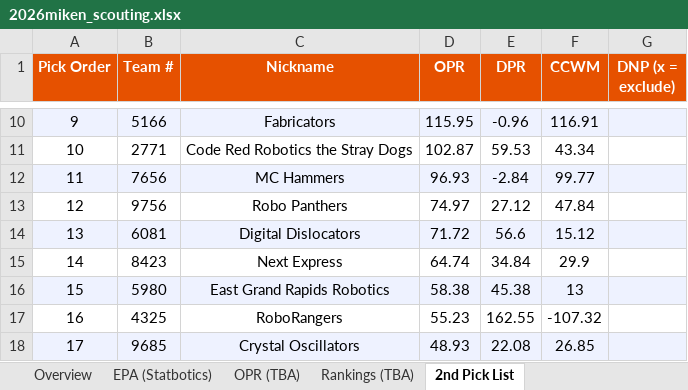
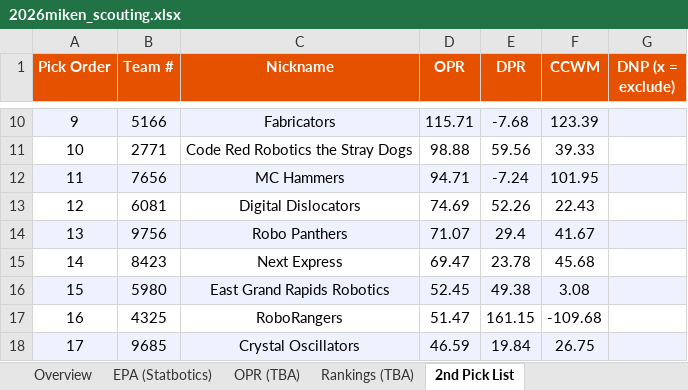
Before and after one commit to IonixV/2026-FRC-Scouting-App, an Excel workbook: 2026miken_scouting.xlsx, sheet 2nd Pick List, drawn as a sheet; only a part is shown, gaps mark what is left out; values as stored, in another font and other column widths than the file's, no borders; the diff covers the shown part only; the diff names each change by its address in the sheet, - before the commit and + after, or states it on an @@ line.

```diff
--- a/2026miken_scouting.xlsx (sheet 2nd Pick List)
+++ b/2026miken_scouting.xlsx (sheet 2nd Pick List)
-D10 (OPR): 115.95
+D10 (OPR): 115.71
-E10 (DPR): -0.96
+E10 (DPR): -7.68
-F10 (CCWM): 116.91
+F10 (CCWM): 123.39
-D11 (OPR): 102.87
+D11 (OPR): 98.88
-E11 (DPR): 59.53
+E11 (DPR): 59.56
-F11 (CCWM): 43.34
+F11 (CCWM): 39.33
-D12 (OPR): 96.93
+D12 (OPR): 94.71
-E12 (DPR): -2.84
+E12 (DPR): -7.24
-F12 (CCWM): 99.77
+F12 (CCWM): 101.95
-B13 (Team #): 9756
+B13 (Team #): 6081
-C13 (Nickname): Robo Panthers
+C13 (Nickname): Digital Dislocators
-D13 (OPR): 74.97
+D13 (OPR): 74.69
-E13 (DPR): 27.12
+E13 (DPR): 52.26
-F13 (CCWM): 47.84
+F13 (CCWM): 22.43
-B14 (Team #): 6081
+B14 (Team #): 9756
-C14 (Nickname): Digital Dislocators
+C14 (Nickname): Robo Panthers
-D14 (OPR): 71.72
+D14 (OPR): 71.07
-E14 (DPR): 56.6
+E14 (DPR): 29.4
-F14 (CCWM): 15.12
+F14 (CCWM): 41.67
-D15 (OPR): 64.74
+D15 (OPR): 69.47
-E15 (DPR): 34.84
+E15 (DPR): 23.78
-F15 (CCWM): 29.9
+F15 (CCWM): 45.68
-D16 (OPR): 58.38
+D16 (OPR): 52.45
-E16 (DPR): 45.38
+E16 (DPR): 49.38
-F16 (CCWM): 13
+F16 (CCWM): 3.08
-D17 (OPR): 55.23
+D17 (OPR): 51.47
-E17 (DPR): 162.55
+E17 (DPR): 161.15
-F17 (CCWM): -107.32
+F17 (CCWM): -109.68
-D18 (OPR): 48.93
+D18 (OPR): 46.59
-E18 (DPR): 22.08
+E18 (DPR): 19.84
-F18 (CCWM): 26.85
+F18 (CCWM): 26.75
```
Also changed, not shown: 126 edited cells elsewhere in this sheet, sheet Overview, sheet EPA (Statbotics), sheet OPR (TBA), sheet Rankings (TBA), scouter_assignments.xlsx, scouting_merged.xlsx.
